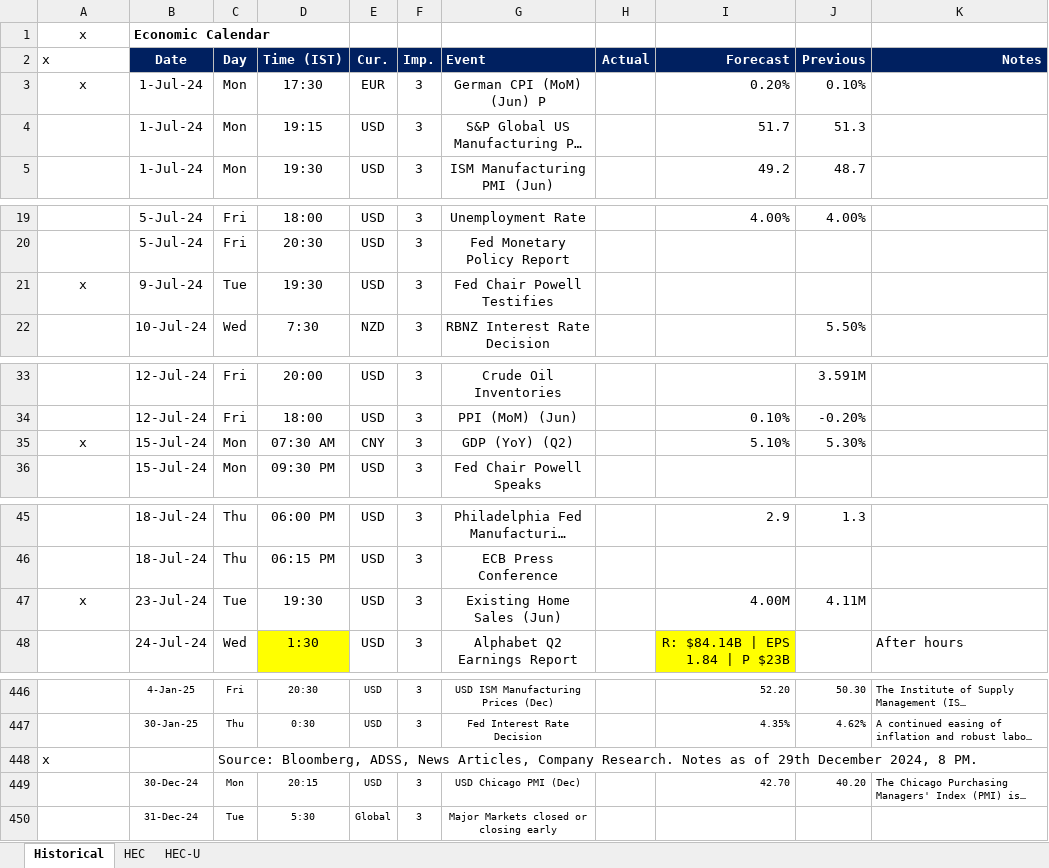
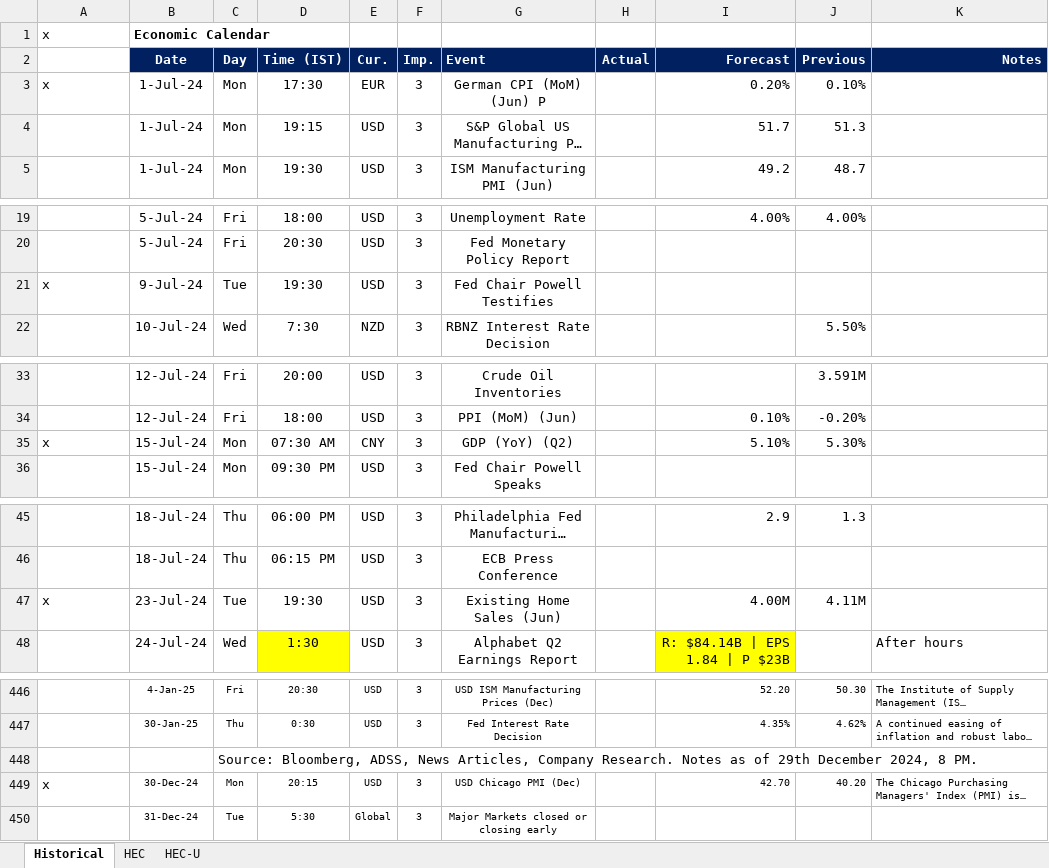
Before and after one commit to pawan-pro/qti-20241210, an Excel workbook: public/Resources/HEC.xlsx, sheet Historical, drawn as a sheet; only a part is shown, gaps mark what is left out; long unchanged cells end in …; values as stored, in another font and other column widths than the file's, no borders; the diff covers the shown part only; the diff names each change by its address in the sheet, - before the commit and + after, or states it on an @@ line.

```diff
--- a/public/Resources/HEC.xlsx (sheet Historical)
+++ b/public/Resources/HEC.xlsx (sheet Historical)
-A1 alignment: center
+A1 alignment: left
-A2: x
+A2: (empty)
-A3 alignment: center
+A3 alignment: left
-A21 alignment: center
+A21 alignment: left
-A35 alignment: center
+A35 alignment: left
-A47 alignment: center
+A47 alignment: left
-A448: x
+A448: (empty)
-A449: (empty)
+A449: x
```
Also changed, not shown: 20 added rows, 3 edited cells and cell formats elsewhere in this sheet, sheet HEC-U, sheet HEC, hidden cells, 11 other files.
